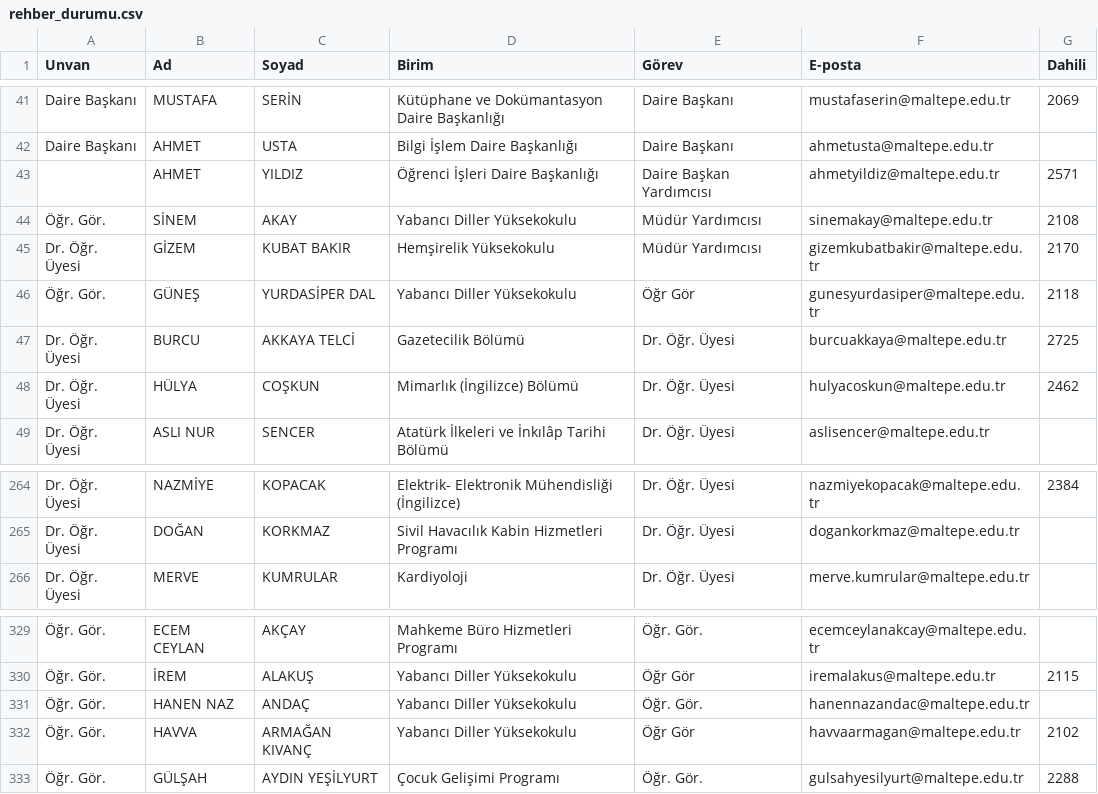
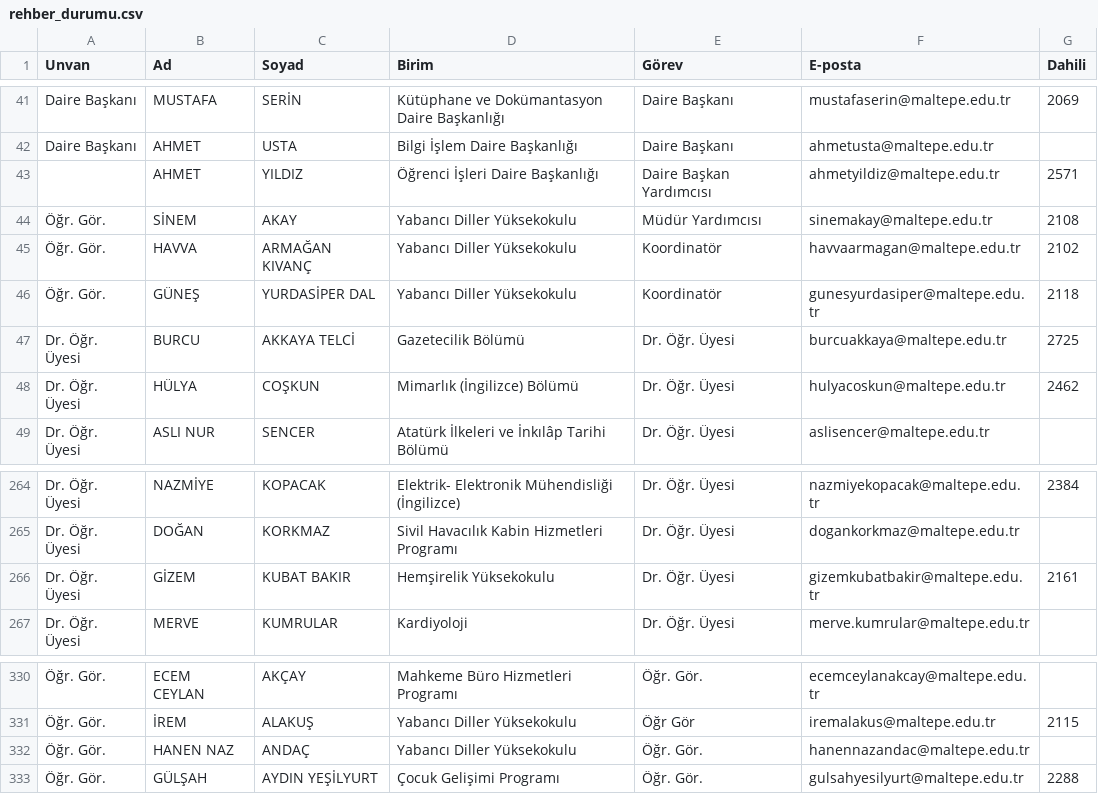
Before and after one commit to erdalyaslica/mau-personel-takip, a CSV file: rehber_durumu.csv, drawn as a sheet; only a part is shown, gaps mark what is left out; removed rows and columns are numbered as before the commit, all else as after; the diff names each change by its address in the sheet, - before the commit and + after, or states it on an @@ line.

```diff
--- a/rehber_durumu.csv
+++ b/rehber_durumu.csv
-row 45: Dr. Öğr. Üyesi | GİZEM | KUBAT BAKIR | Hemşirelik Yüksekokulu | Müdür Yardımcısı | gizemkubatbakir@maltepe.edu.tr | 2170
+row 45: Öğr. Gör. | HAVVA | ARMAĞAN KIVANÇ | Yabancı Diller Yüksekokulu | Koordinatör | havvaarmagan@maltepe.edu.tr | 2102
-E46 (Görev): Öğr Gör
+E46 (Görev): Koordinatör
+row 266: Dr. Öğr. Üyesi | GİZEM | KUBAT BAKIR | Hemşirelik Yüksekokulu | Dr. Öğr. Üyesi | gizemkubatbakir@maltepe.edu.tr | 2161
-row 332: Öğr. Gör. | HAVVA | ARMAĞAN KIVANÇ | Yabancı Diller Yüksekokulu | Öğr Gör | havvaarmagan@maltepe.edu.tr | 2102
```
